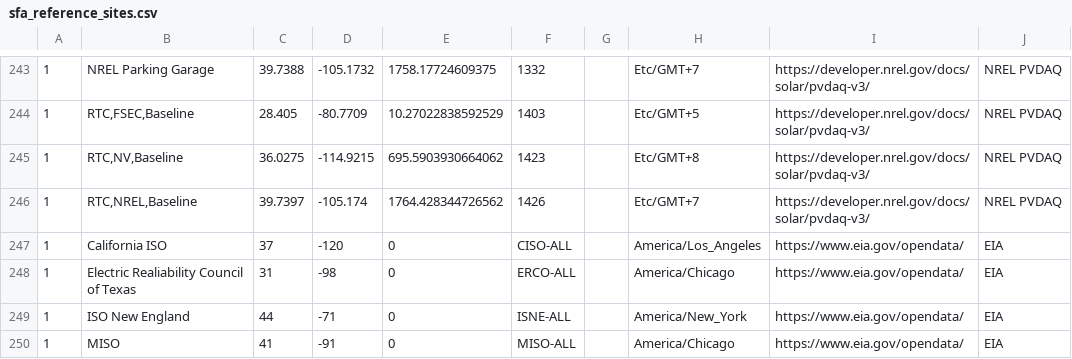
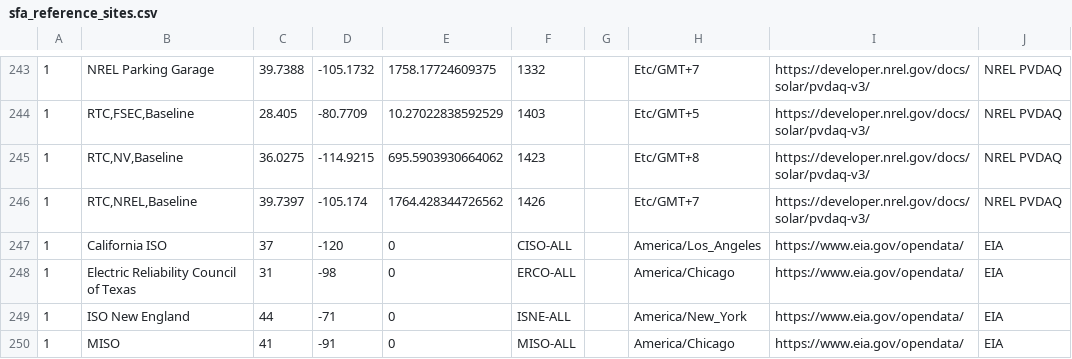
Before and after one commit to SolarArbiter/solarforecastarbiter-core, a CSV file: solarforecastarbiter/io/reference_observations/sfa_reference_sites.csv, drawn as a sheet; only a part is shown, gaps mark what is left out; the diff names each change by its address in the sheet, - before the commit and + after, or states it on an @@ line.

Commit message:
sfa_reference_sites: typo in ERCOT name

```diff
--- a/solarforecastarbiter/io/reference_observations/sfa_reference_sites.csv
+++ b/solarforecastarbiter/io/reference_observations/sfa_reference_sites.csv
-B248: Electric Realiability Council of Texas
+B248: Electric Reliability Council of Texas
```
